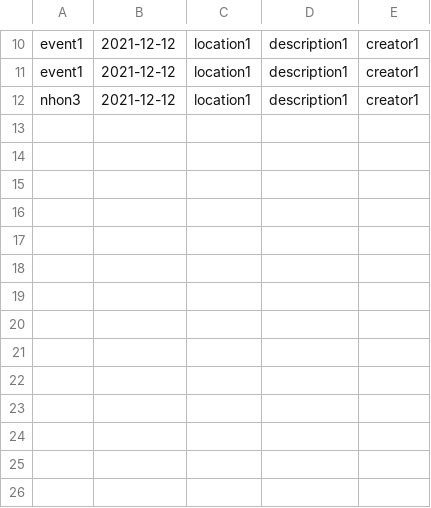
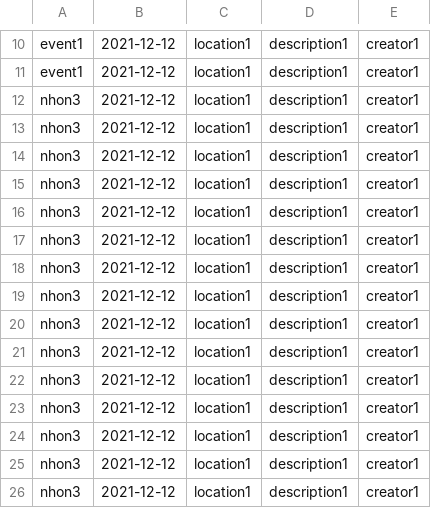
Before and after one commit to nhonle2311/CaseModule2, a CSV file: event.csv, drawn as a sheet; only a part is shown, gaps mark what is left out; the diff names each change by its address in the sheet, - before the commit and + after, or states it on an @@ line.

```diff
--- a/event.csv
+++ b/event.csv
+row 13: nhon3 | 2021-12-12 | location1 | description1 | creator1
+row 14: nhon3 | 2021-12-12 | location1 | description1 | creator1
+row 15: nhon3 | 2021-12-12 | location1 | description1 | creator1
+row 16: nhon3 | 2021-12-12 | location1 | description1 | creator1
+row 17: nhon3 | 2021-12-12 | location1 | description1 | creator1
+row 18: nhon3 | 2021-12-12 | location1 | description1 | creator1
+row 19: nhon3 | 2021-12-12 | location1 | description1 | creator1
+row 20: nhon3 | 2021-12-12 | location1 | description1 | creator1
+row 21: nhon3 | 2021-12-12 | location1 | description1 | creator1
+row 22: nhon3 | 2021-12-12 | location1 | description1 | creator1
+row 23: nhon3 | 2021-12-12 | location1 | description1 | creator1
+row 24: nhon3 | 2021-12-12 | location1 | description1 | creator1
+row 25: nhon3 | 2021-12-12 | location1 | description1 | creator1
+row 26: nhon3 | 2021-12-12 | location1 | description1 | creator1
```
Also changed, not shown: 4 other files.
